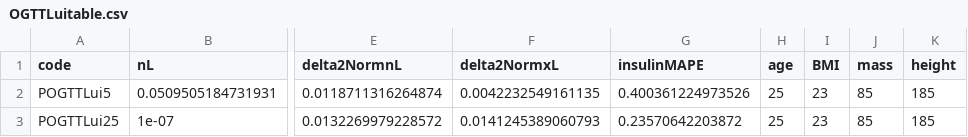
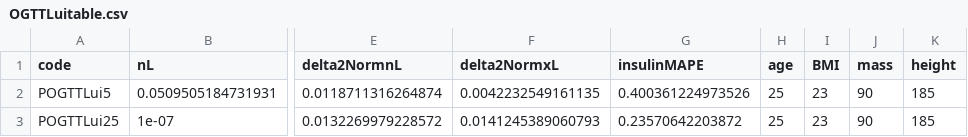
Before and after one commit to alexmchughnz/Insulin-Modelling, a CSV file: Results/OGTTLuitable.csv, drawn as a sheet; only a part is shown, gaps mark what is left out; the diff names each change by its address in the sheet, - before the commit and + after, or states it on an @@ line.

Commit message:
MakeOGTTLui updated.

```diff
--- a/Results/OGTTLuitable.csv
+++ b/Results/OGTTLuitable.csv
-J2:J3 (mass): 85
+J2:J3 (mass): 90
```
Also changed, not shown: 4 other files.
